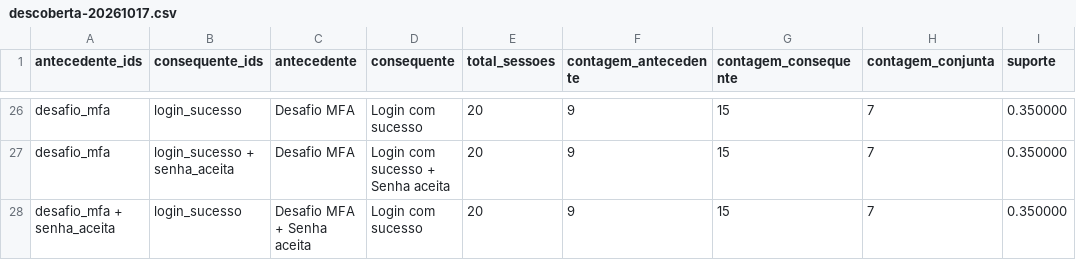
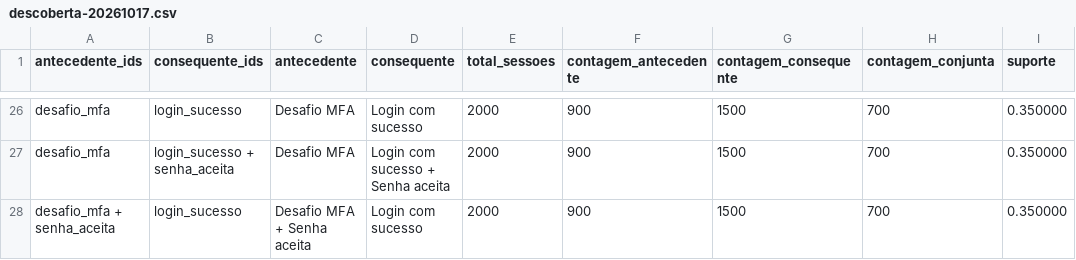
Before and after one commit to lgallindo/recomendador-bentoml, a CSV file: material/logs-autenticacao/descoberta-20261017.csv, drawn as a sheet; only a part is shown, gaps mark what is left out; the diff covers the shown part only; the diff names each change by its address in the sheet, - before the commit and + after, or states it on an @@ line.

```diff
--- a/material/logs-autenticacao/descoberta-20261017.csv
+++ b/material/logs-autenticacao/descoberta-20261017.csv
-E26:E28 (total_sessoes): 20
+E26:E28 (total_sessoes): 2000
-F26:F28 (contagem_antecedente): 9
+F26:F28 (contagem_antecedente): 900
-G26:G28 (contagem_consequente): 15
+G26:G28 (contagem_consequente): 1500
-H26:H28 (contagem_conjunta): 7
+H26:H28 (contagem_conjunta): 700
```
Also changed, not shown: 96 edited cells elsewhere in this file, material/logs-autenticacao/validacao-20261017.csv, 34 other files.
